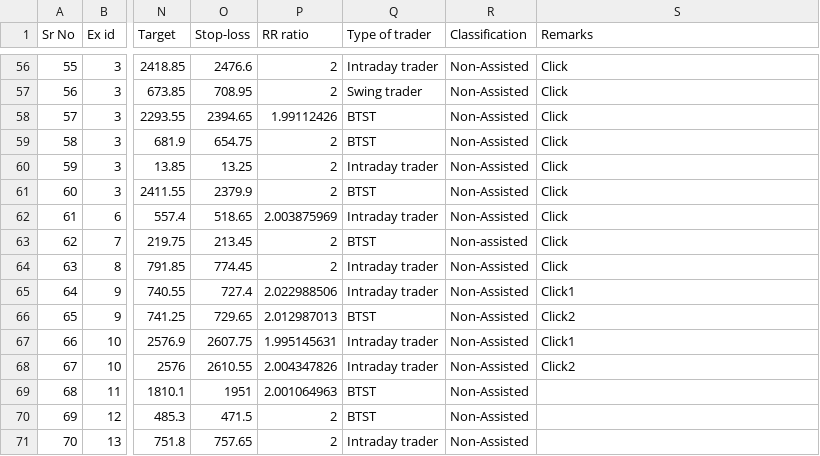
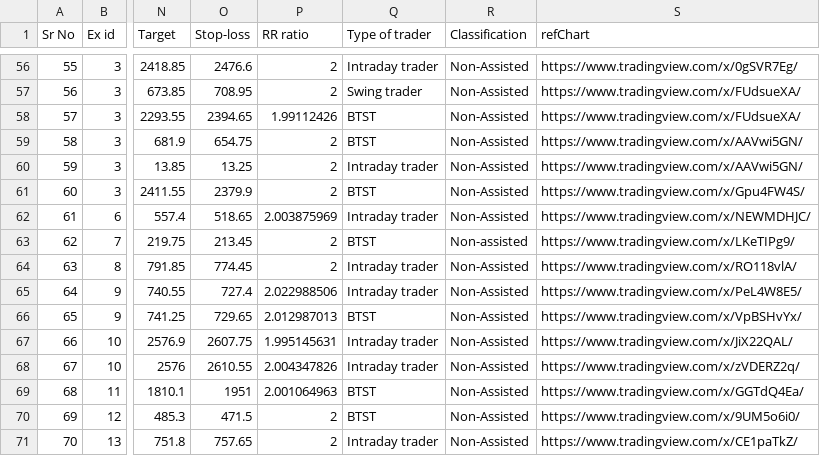
Before and after one commit to adityagohad/thunderbird, a CSV file: dbscript/events.csv, drawn as a sheet; only a part is shown, gaps mark what is left out; the diff covers the shown part only; the diff names each change by its address in the sheet, - before the commit and + after, or states it on an @@ line.

```diff
--- a/dbscript/events.csv
+++ b/dbscript/events.csv
-S1: Remarks
+S1: refChart
-S56 (refChart): Click
+S56 (refChart): https://www.tradingview.com/x/0gSVR7Eg/
-S57:S58 (refChart): Click
+S57:S58 (refChart): https://www.tradingview.com/x/FUdsueXA/
-S59:S60 (refChart): Click
+S59:S60 (refChart): https://www.tradingview.com/x/AAVwi5GN/
-S61 (refChart): Click
+S61 (refChart): https://www.tradingview.com/x/Gpu4FW4S/
-S62 (refChart): Click
+S62 (refChart): https://www.tradingview.com/x/NEWMDHJC/
-S63 (refChart): Click
+S63 (refChart): https://www.tradingview.com/x/LKeTIPg9/
-S64 (refChart): Click
+S64 (refChart): https://www.tradingview.com/x/RO118vlA/
-S65 (refChart): Click1
+S65 (refChart): https://www.tradingview.com/x/PeL4W8E5/
-S66 (refChart): Click2
+S66 (refChart): https://www.tradingview.com/x/VpBSHvYx/
-S67 (refChart): Click1
+S67 (refChart): https://www.tradingview.com/x/JiX22QAL/
-S68 (refChart): Click2
+S68 (refChart): https://www.tradingview.com/x/zVDERZ2q/
-S69 (refChart): (empty)
+S69 (refChart): https://www.tradingview.com/x/GGTdQ4Ea/
-S70 (refChart): (empty)
+S70 (refChart): https://www.tradingview.com/x/9UM5o6i0/
-S71 (refChart): (empty)
+S71 (refChart): https://www.tradingview.com/x/CE1paTkZ/
```
Also changed, not shown: 54 edited cells elsewhere in this file, 5 other files.
